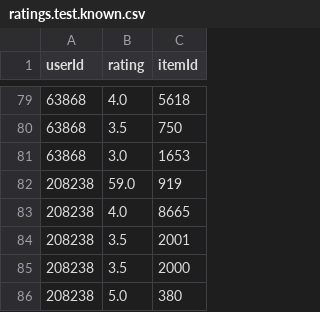
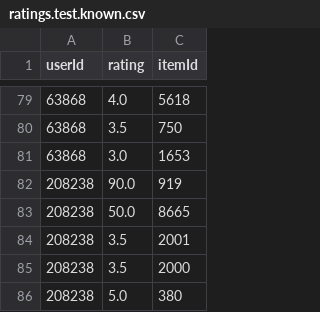
Before and after one commit to Bagansio/PROP, a CSV file: DATA/datasets/movies/temp/temp/ratings.test.known.csv, drawn as a sheet; only a part is shown, gaps mark what is left out.

```diff
--- a/DATA/datasets/movies/temp/temp/ratings.test.known.csv
+++ b/DATA/datasets/movies/temp/temp/ratings.test.known.csv
@@ -81,4 +81,4 @@ userId,rating,itemId
 63868,3.0,1653
-208238,59.0,919
-208238,4.0,8665
+208238,90.0,919
+208238,50.0,8665
 208238,3.5,2001
```
Also changed, not shown: DATA/datasets/movies/temp/ratings.test.known.csv, 6 other files.
